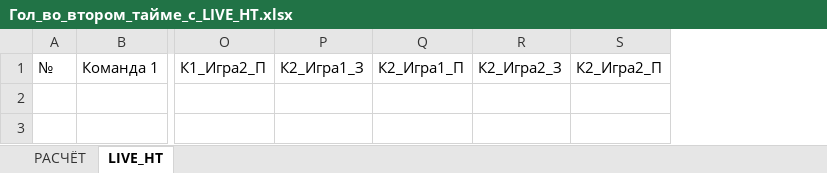
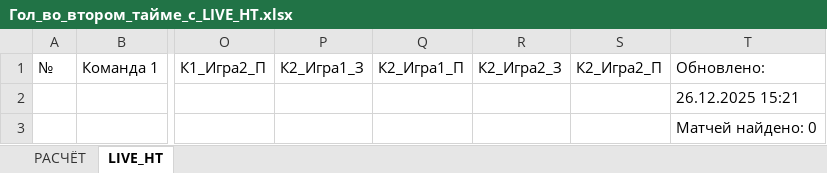
Before and after one commit to konstantinnos-bit/flashscore-parser, an Excel workbook: Гол_во_втором_тайме_с_LIVE_HT.xlsx, sheet LIVE_HT, drawn as a sheet; only a part is shown, gaps mark what is left out; values as stored, in another font and other column widths than the file's, no borders; rows hold the shown columns only; the diff names each change by its address in the sheet, - before the commit and + after, or states it on an @@ line.

```diff
--- a/Гол_во_втором_тайме_с_LIVE_HT.xlsx (sheet LIVE_HT)
+++ b/Гол_во_втором_тайме_с_LIVE_HT.xlsx (sheet LIVE_HT)
+column T, row 1: Обновлено:
+row 2:  |  |  |  |  |  |  | 26.12.2025 15:21
+row 3:  |  |  |  |  |  |  | Матчей найдено: 0
```
Also changed, not shown: sheet РАСЧЁТ.
